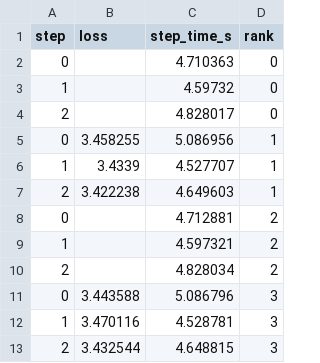
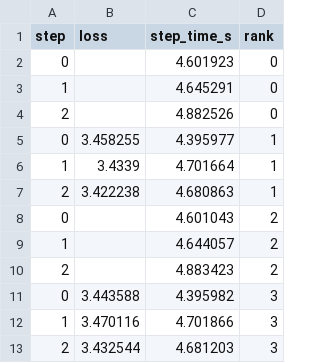
Before and after one commit to shlomi1993/OU-22971-Toolbox, a CSV file: Distributed_DL/6_torch_dist_capstone_project/output/smoke_sync/metrics.csv, drawn as a sheet.

```diff
--- a/Distributed_DL/6_torch_dist_capstone_project/output/smoke_sync/metrics.csv
+++ b/Distributed_DL/6_torch_dist_capstone_project/output/smoke_sync/metrics.csv
@@ -1,13 +1,13 @@
 step,loss,step_time_s,rank
-0,,4.710363,0
-1,,4.59732,0
-2,,4.828017,0
-0,3.458255,5.086956,1
-1,3.4339,4.527707,1
-2,3.422238,4.649603,1
-0,,4.712881,2
-1,,4.597321,2
-2,,4.828034,2
-0,3.443588,5.086796,3
-1,3.470116,4.528781,3
-2,3.432544,4.648815,3
+0,,4.601923,0
+1,,4.645291,0
+2,,4.882526,0
+0,3.458255,4.395977,1
+1,3.4339,4.701664,1
+2,3.422238,4.680863,1
+0,,4.601043,2
+1,,4.644057,2
+2,,4.883423,2
+0,3.443588,4.395982,3
+1,3.470116,4.701866,3
+2,3.432544,4.681203,3
```
Also changed, not shown: Distributed_DL/6_torch_dist_capstone_project/output/smoke_overlap/metrics.csv, 7 other files.
